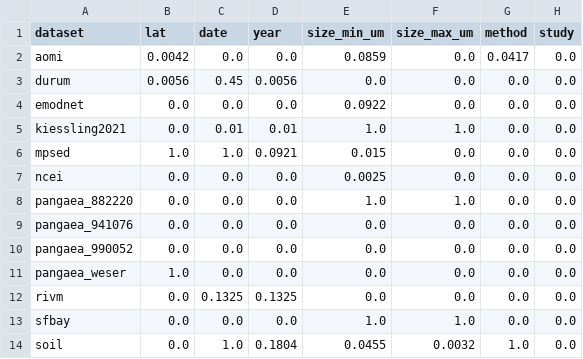
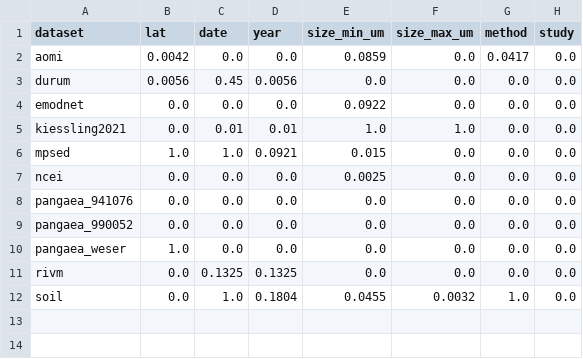
Before and after one commit to glmcz/mnp-research-standardization, a CSV file: out/tables/survey_completeness.csv, drawn as a sheet; the diff names each change by its address in the sheet, - before the commit and + after, or states it on an @@ line.

```diff
--- a/out/tables/survey_completeness.csv
+++ b/out/tables/survey_completeness.csv
-row 8: pangaea_882220 | 0.0 | 0.0 | 0.0 | 1.0 | 1.0 | 0.0 | 0.0
-row 13: sfbay | 0.0 | 0.0 | 0.0 | 1.0 | 1.0 | 0.0 | 0.0
```
Also changed, not shown: out/tables/survey_duplicates.csv, out/tables/survey_studies.csv, 6 other files.
